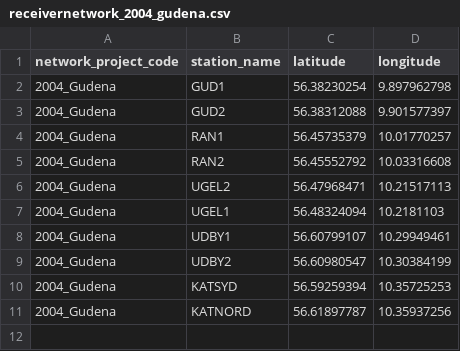
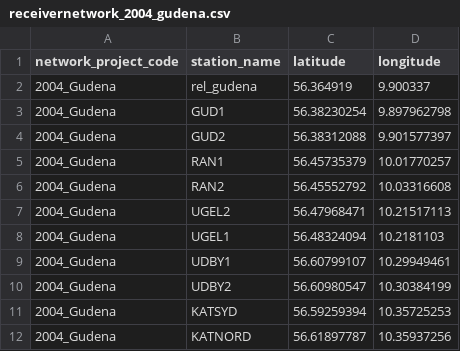
Before and after one commit to inbo/fish-tracking, a CSV file: scripts/receiver_distance_analysis/data/receivernetwork_2004_gudena.csv, drawn as a sheet.

```diff
--- a/scripts/receiver_distance_analysis/data/receivernetwork_2004_gudena.csv
+++ b/scripts/receiver_distance_analysis/data/receivernetwork_2004_gudena.csv
@@ -1,2 +1,3 @@
 network_project_code,station_name,latitude,longitude
+2004_Gudena,rel_gudena,56.364919,9.900337
 2004_Gudena,GUD1,56.38230254,9.897962798
```
Also changed, not shown: scripts/receiver_distance_analysis/data/receivernetwork_2011_warnow.csv, scripts/receiver_distance_analysis/data/receivernetwork_2014_frome.csv, 1 other file.
